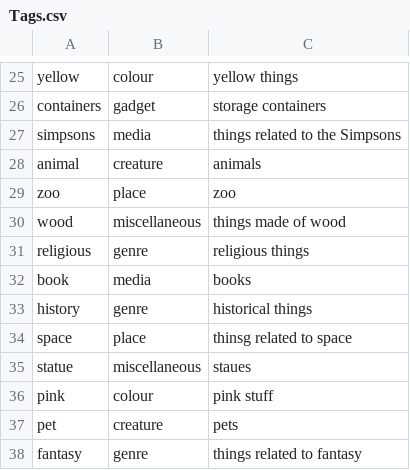
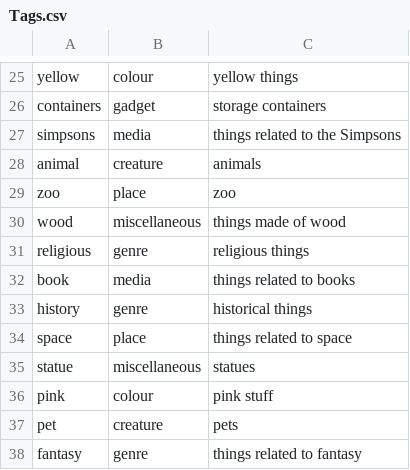
Before and after one commit to jscott1989/public-access-2, a CSV file: Assets/Tags.csv, drawn as a sheet; only a part is shown, gaps mark what is left out; the diff covers the shown part only.

```diff
--- a/Assets/Tags.csv
+++ b/Assets/Tags.csv
@@ -31,6 +31,6 @@ wood,miscellaneous,things made of wood
 religious,genre,religious things
-book,media,books
+book,media,things related to books
 history,genre,historical things
-space,place,thinsg related to space
-statue,miscellaneous,staues
+space,place,things related to space
+statue,miscellaneous,statues
 pink,colour,pink stuff
```
Also changed, not shown: 16 added rows, 1 removed row and 3 edited cells elsewhere in this file.
